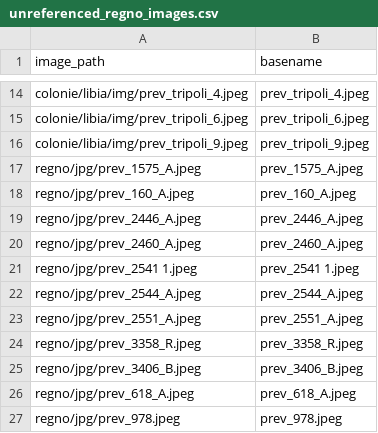
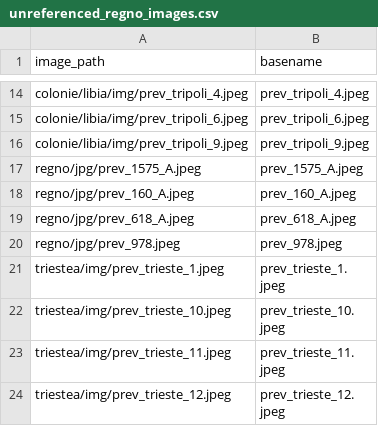
Before and after one commit to francyphil/francyphil.github.io, a CSV file: unreferenced_regno_images.csv, drawn as a sheet; only a part is shown, gaps mark what is left out; the shorter side is filled out with more unchanged rows.

```diff
--- a/unreferenced_regno_images.csv
+++ b/unreferenced_regno_images.csv
@@ -18,9 +18,2 @@ regno/jpg/prev_1575_A.jpeg,prev_1575_A.jpeg
 regno/jpg/prev_160_A.jpeg,prev_160_A.jpeg
-regno/jpg/prev_2446_A.jpeg,prev_2446_A.jpeg
-regno/jpg/prev_2460_A.jpeg,prev_2460_A.jpeg
-regno/jpg/prev_2541 1.jpeg,prev_2541 1.jpeg
-regno/jpg/prev_2544_A.jpeg,prev_2544_A.jpeg
-regno/jpg/prev_2551_A.jpeg,prev_2551_A.jpeg
-regno/jpg/prev_3358_R.jpeg,prev_3358_R.jpeg
-regno/jpg/prev_3406_B.jpeg,prev_3406_B.jpeg
 regno/jpg/prev_618_A.jpeg,prev_618_A.jpeg
```
Also changed, not shown: 57 other files.
